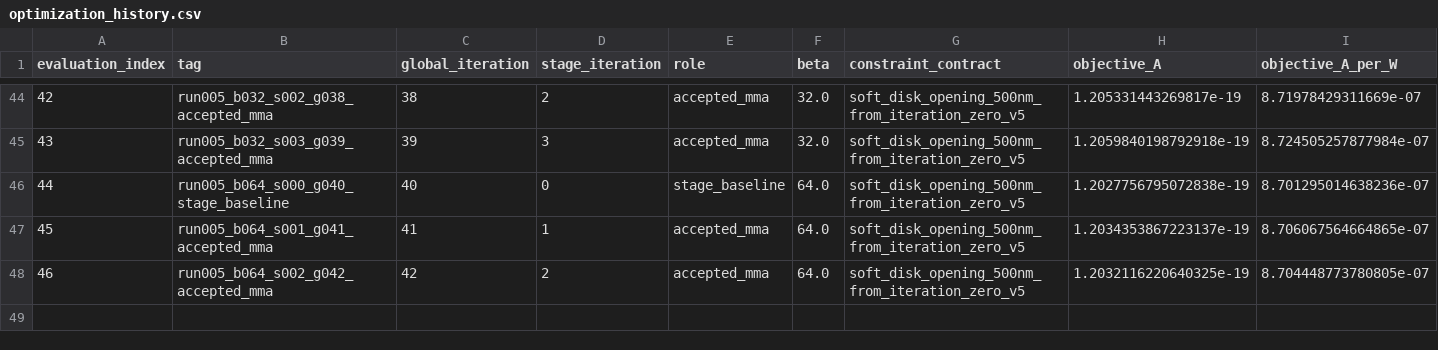
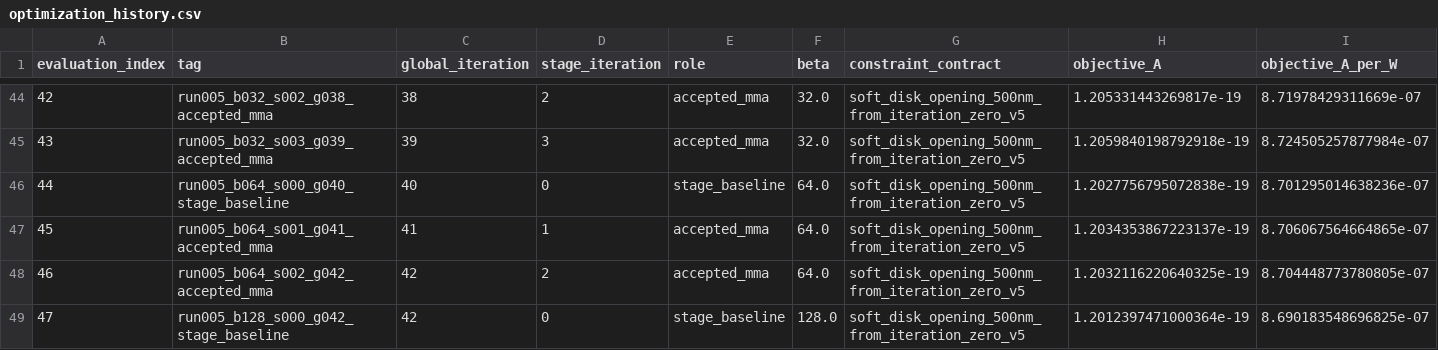
Before and after one commit to SeunghyunLee8860/inverse_design, a CSV file: photothermal_pte/optimization_runs/run_005_lowbeta_topology_exploration_pilot/results/optimization_history.csv, drawn as a sheet; only a part is shown, gaps mark what is left out; rows hold the shown columns only; the diff names each change by its address in the sheet, - before the commit and + after, or states it on an @@ line.

Commit message:
Record Run 005 run005_b128_s000_g042_stage_baseline

```diff
--- a/photothermal_pte/optimization_runs/run_005_lowbeta_topology_exploration_pilot/results/optimization_history.csv
+++ b/photothermal_pte/optimization_runs/run_005_lowbeta_topology_exploration_pilot/results/optimization_history.csv
+row 49: 47 | run005_b128_s000_g042_stage_baseline | 42 | 0 | stage_baseline | 128.0 | soft_disk_opening_500nm_from_iteration_zero_v5 | 1.2012397471000364e-19 | 8.690183548696825e-07
```
Also changed, not shown: 8 other files.
